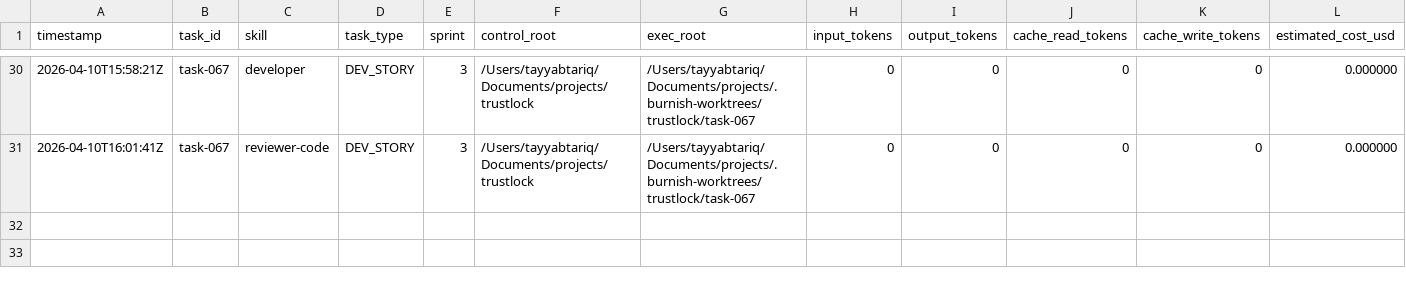
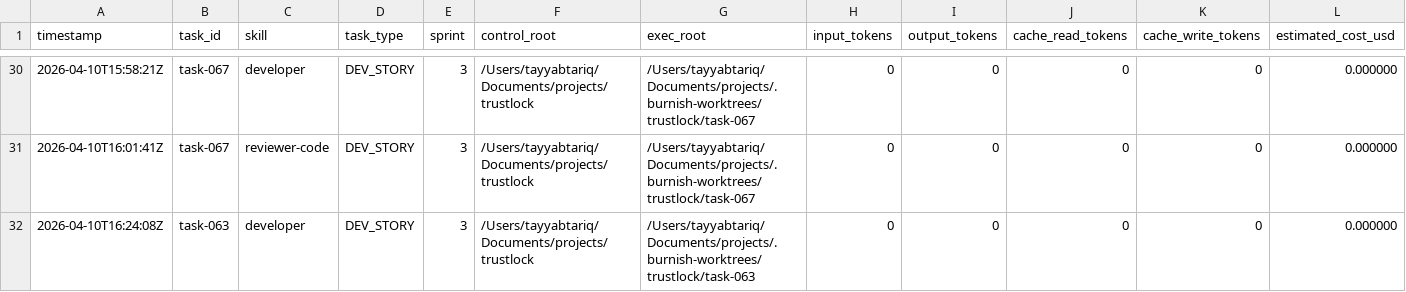
Before and after one commit to tayyabt/trustlock, a CSV file: logs/token-usage.csv, drawn as a sheet; only a part is shown, gaps mark what is left out; rows hold the shown columns only; the diff names each change by its address in the sheet, - before the commit and + after, or states it on an @@ line.

Commit message:
task-063: record usage (ready_for_review)

```diff
--- a/logs/token-usage.csv
+++ b/logs/token-usage.csv
+row 32: 2026-04-10T16:24:08Z | task-063 | developer | DEV_STORY | 3 | /Users/tayyabtariq/Documents/projects/trustlock | /Users/tayyabtariq/Documents/projects/.burnish-worktrees/trustlock/task-063 | 0 | 0 | 0 | 0 | 0.000000
```
